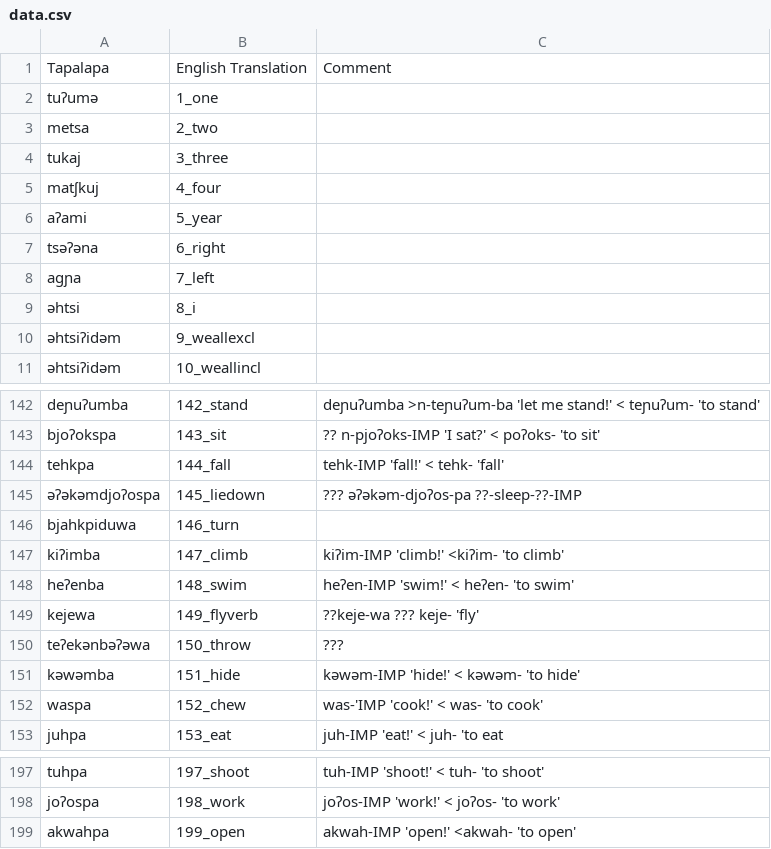
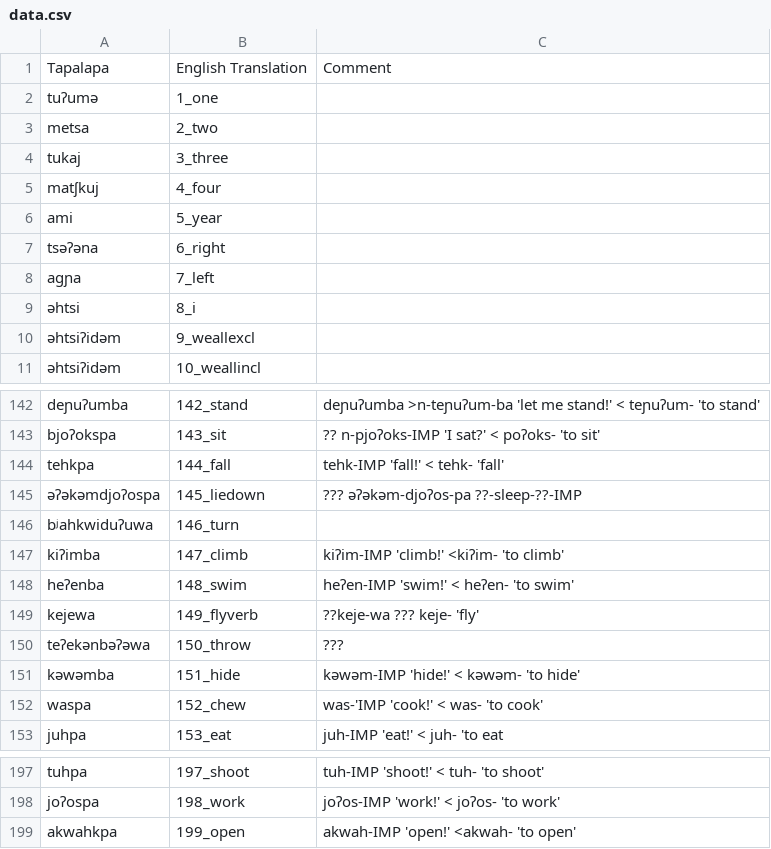
Before and after one commit to lexibank/mixezoqueanvoices, a CSV file: raw/data/Tapalapa/data.csv, drawn as a sheet; only a part is shown, gaps mark what is left out.

Commit message:
Update data.csv

```diff
--- a/raw/data/Tapalapa/data.csv
+++ b/raw/data/Tapalapa/data.csv
@@ -5,3 +5,3 @@ tukaj,3_three,
 matʃkuj,4_four,
-aʔami,5_year,
+ami,5_year,
 tsəʔəna,6_right,
@@ -145,3 +145,3 @@ tehkpa,144_fall,tehk-IMP 'fall!' < tehk- 'fall'
 əʔəkəmdjoʔospa,145_liedown,??? əʔəkəm-djoʔos-pa  ??-sleep-??-IMP
-bjahkpiduwa,146_turn,
+bʲahkwiduʔuwa,146_turn,
 kiʔimba,147_climb,kiʔim-IMP 'climb!' <kiʔim- 'to climb'
@@ -198,2 +198,2 @@ tuhpa,197_shoot,tuh-IMP 'shoot!' < tuh- 'to shoot'
 joʔospa,198_work,joʔos-IMP 'work!' < joʔos- 'to work'
-akwahpa,199_open,akwah-IMP 'open!' <akwah-  'to open'
+akwahkpa,199_open,akwah-IMP 'open!' <akwah-  'to open'
```
